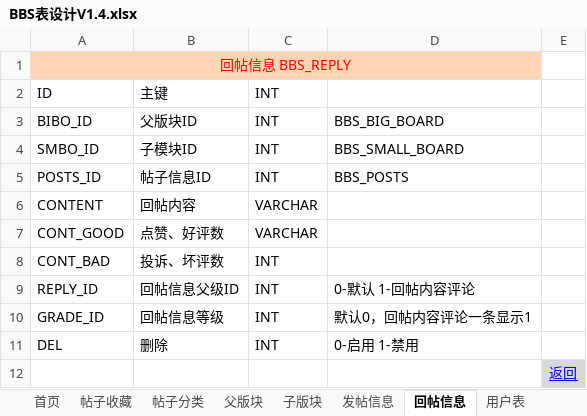
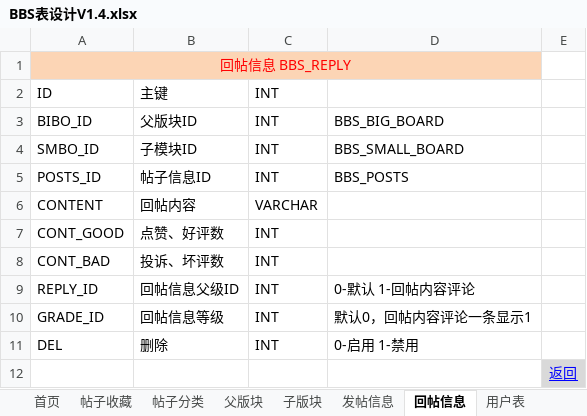
Before and after one commit to wanwuchunsheng/BBS, an Excel workbook: doc/BBS表设计V1.4.xlsx, sheet 回帖信息, drawn as a sheet; values as stored, in another font and other column widths than the file's, no borders; the diff names each change by its address in the sheet, - before the commit and + after, or states it on an @@ line.

```diff
--- a/doc/BBS表设计V1.4.xlsx (sheet 回帖信息)
+++ b/doc/BBS表设计V1.4.xlsx (sheet 回帖信息)
-C7: VARCHAR
+C7: INT
```
Also changed, not shown: 10 other files.
